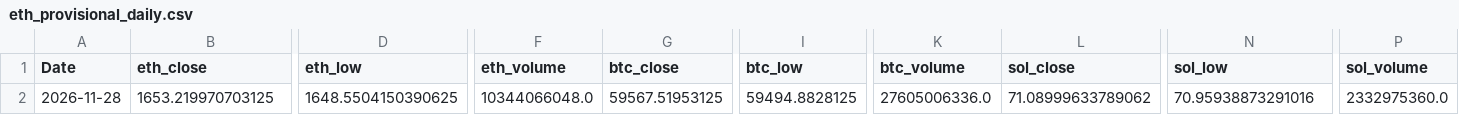
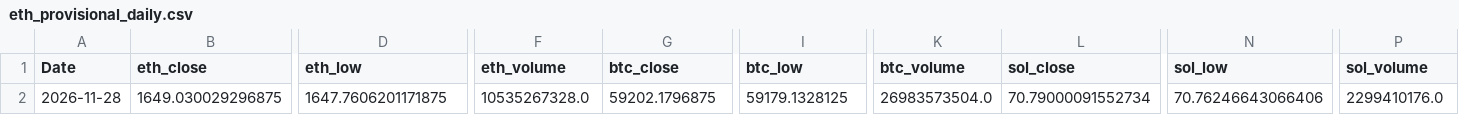
Before and after one commit to wscha231/eth-dashboard, a CSV file: lake/gold/eth_provisional_daily.csv, drawn as a sheet; only a part is shown, gaps mark what is left out; the diff covers the shown part only; the diff names each change by its address in the sheet, - before the commit and + after, or states it on an @@ line.

Commit message:
chore(data): refresh sources and settle retired forecasts

```diff
--- a/lake/gold/eth_provisional_daily.csv
+++ b/lake/gold/eth_provisional_daily.csv
-B2 (eth_close): 1653.219970703125
+B2 (eth_close): 1649.030029296875
-D2 (eth_low): 1648.5504150390625
+D2 (eth_low): 1647.7606201171875
-F2 (eth_volume): 10344066048.0
+F2 (eth_volume): 10535267328.0
-G2 (btc_close): 59567.51953125
+G2 (btc_close): 59202.1796875
-I2 (btc_low): 59494.8828125
+I2 (btc_low): 59179.1328125
-K2 (btc_volume): 27605006336.0
+K2 (btc_volume): 26983573504.0
-L2 (sol_close): 71.08999633789062
+L2 (sol_close): 70.79000091552734
-N2 (sol_low): 70.95938873291016
+N2 (sol_low): 70.76246643066406
-P2 (sol_volume): 2332975360.0
+P2 (sol_volume): 2299410176.0
```
Also changed, not shown: 66 edited cells elsewhere in this file, lake/reports/collector_source_status.csv, 19 other files.
